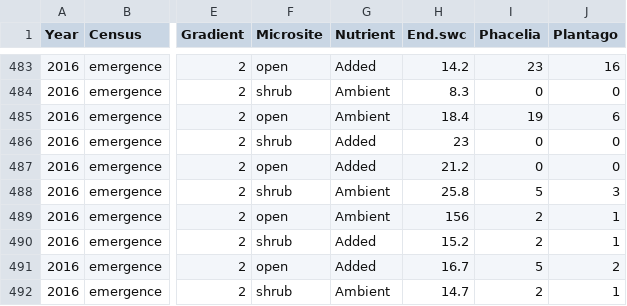
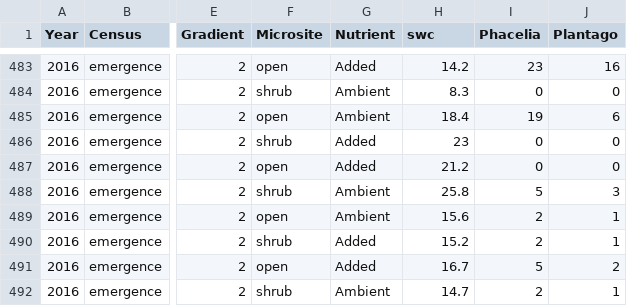
Before and after one commit to afilazzola/ERG_2016-2017, a CSV file: Data/ERG.phytometer.census.csv, drawn as a sheet; only a part is shown, gaps mark what is left out; the diff names each change by its address in the sheet, - before the commit and + after, or states it on an @@ line.

Commit message:
added phytometer analyses and community work

```diff
--- a/Data/ERG.phytometer.census.csv
+++ b/Data/ERG.phytometer.census.csv
-H1: End.swc
+H1: swc
-H489 (swc): 156
+H489 (swc): 15.6
```
Also changed, not shown: 3 other files.
